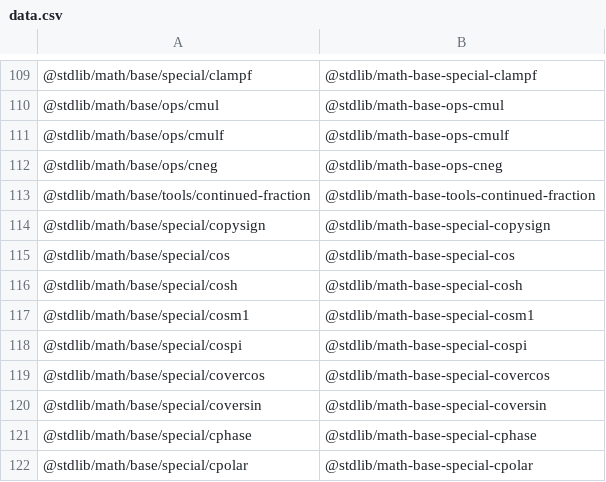
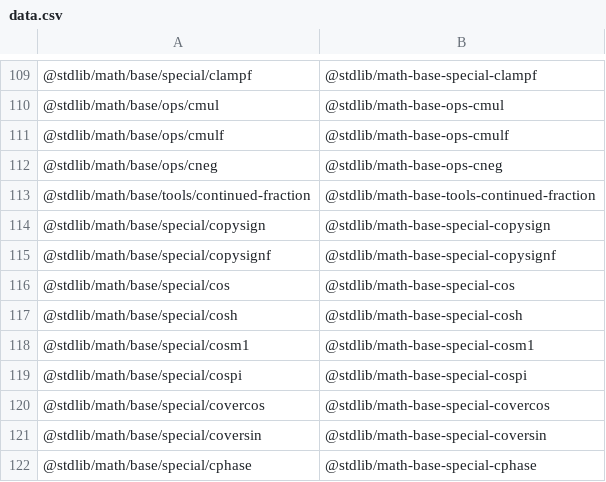
Before and after one commit to stdlib-js/namespace-pkg2standalone, a CSV file: data/data.csv, drawn as a sheet; only a part is shown, gaps mark what is left out; the shorter side is filled out with more unchanged rows.

```diff
--- a/data/data.csv
+++ b/data/data.csv
@@ -114,2 +114,3 @@
 "@stdlib/math/base/special/copysign","@stdlib/math-base-special-copysign"
+"@stdlib/math/base/special/copysignf","@stdlib/math-base-special-copysignf"
 "@stdlib/math/base/special/cos","@stdlib/math-base-special-cos"
```
Also changed, not shown: 1 other file.
